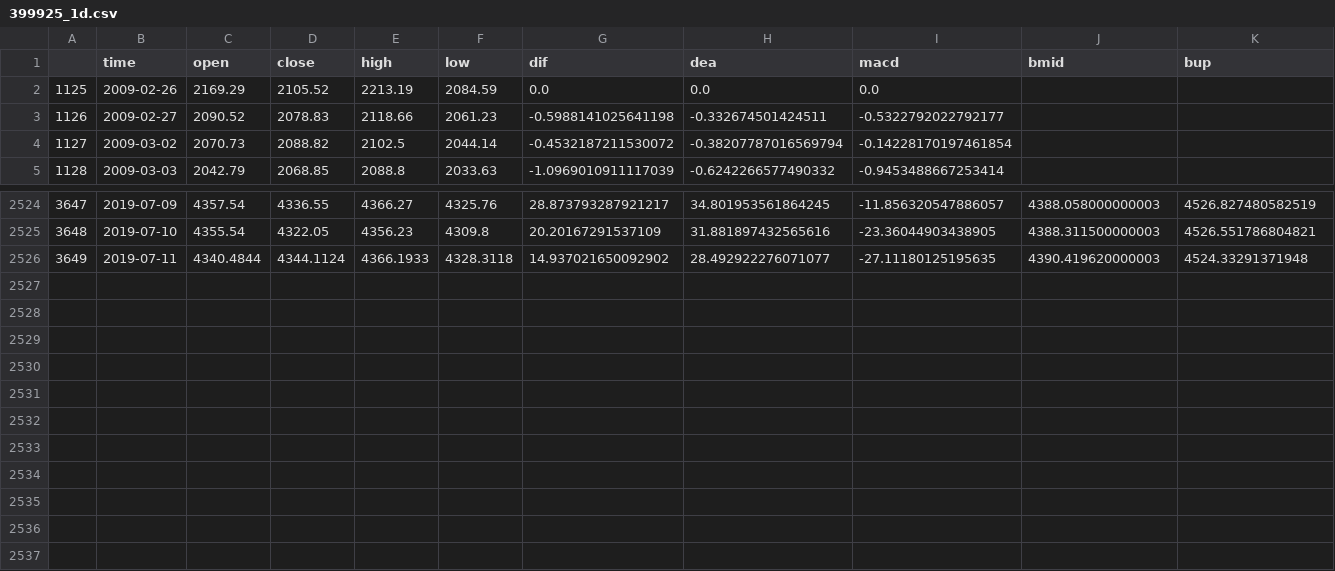
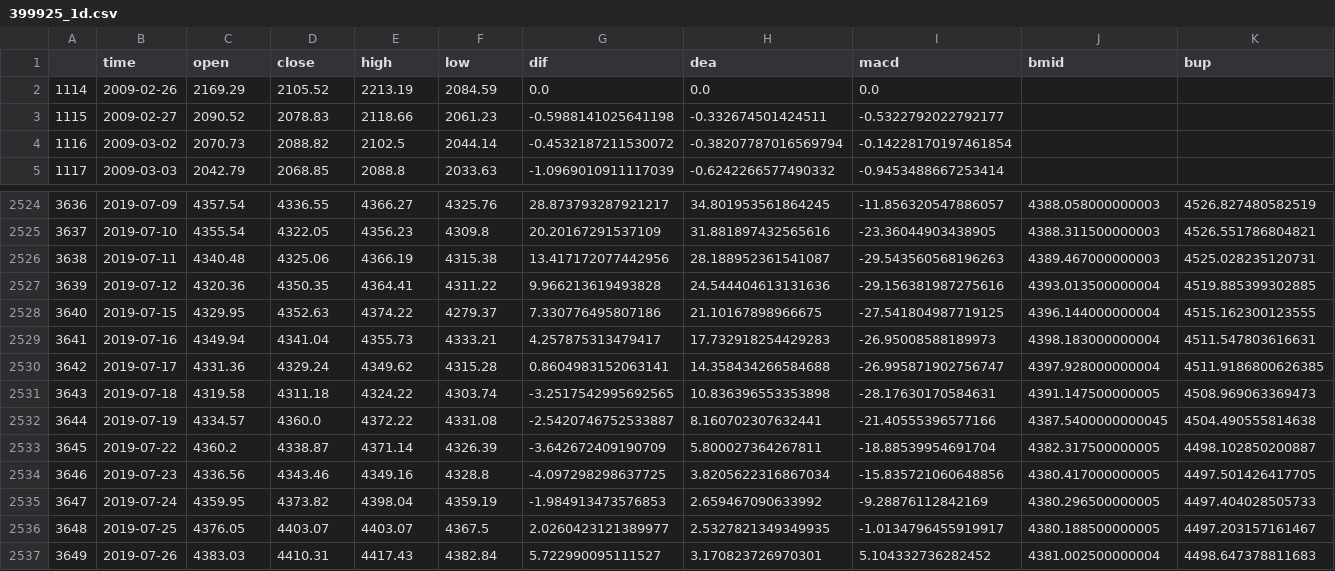
Before and after one commit to Knowckx/python, a CSV file: Quant/A50/csv/399925_1d.csv, drawn as a sheet; only a part is shown, gaps mark what is left out; rows hold the shown columns only; the diff covers the shown part only; the diff names each change by its address in the sheet, - before the commit and + after, or states it on an @@ line.

```diff
--- a/Quant/A50/csv/399925_1d.csv
+++ b/Quant/A50/csv/399925_1d.csv
@@ column A renumbered between rows 2 and 2526 @@
-C2526 (open): 4340.4844
+C2526 (open): 4340.48
-D2526 (close): 4344.1124
+D2526 (close): 4325.06
-E2526 (high): 4366.1933
+E2526 (high): 4366.19
-F2526 (low): 4328.3118
+F2526 (low): 4315.38
-G2526 (dif): 14.937021650092902
+G2526 (dif): 13.417172077442956
-H2526 (dea): 28.492922276071077
+H2526 (dea): 28.188952361541087
-I2526 (macd): -27.11180125195635
+I2526 (macd): -29.543560568196263
-J2526 (bmid): 4390.419620000003
+J2526 (bmid): 4389.467000000003
-K2526 (bup): 4524.33291371948
+K2526 (bup): 4525.028235120731
+row 2527: 3639 | 2019-07-12 | 4320.36 | 4350.35 | 4364.41 | 4311.22 | 9.966213619493828 | 24.544404613131636 | -29.156381987275616 | 4393.013500000004 | 4519.885399302885
+row 2528: 3640 | 2019-07-15 | 4329.95 | 4352.63 | 4374.22 | 4279.37 | 7.330776495807186 | 21.10167898966675 | -27.541804987719125 | 4396.144000000004 | 4515.162300123555
+row 2529: 3641 | 2019-07-16 | 4349.94 | 4341.04 | 4355.73 | 4333.21 | 4.257875313479417 | 17.732918254429283 | -26.95008588189973 | 4398.183000000004 | 4511.547803616631
+row 2530: 3642 | 2019-07-17 | 4331.36 | 4329.24 | 4349.62 | 4315.28 | 0.8604983152063141 | 14.358434266584688 | -26.995871902756747 | 4397.928000000004 | 4511.9186800626385
+row 2531: 3643 | 2019-07-18 | 4319.58 | 4311.18 | 4324.22 | 4303.74 | -3.2517542995692565 | 10.836396553353898 | -28.17630170584631 | 4391.147500000005 | 4508.969063369473
+row 2532: 3644 | 2019-07-19 | 4334.57 | 4360.0 | 4372.22 | 4331.08 | -2.5420746752533887 | 8.160702307632441 | -21.40555396577166 | 4387.5400000000045 | 4504.490555814638
+row 2533: 3645 | 2019-07-22 | 4360.2 | 4338.87 | 4371.14 | 4326.39 | -3.642672409190709 | 5.800027364267811 | -18.88539954691704 | 4382.317500000005 | 4498.102850200887
+row 2534: 3646 | 2019-07-23 | 4336.56 | 4343.46 | 4349.16 | 4328.8 | -4.097298298637725 | 3.8205622316867034 | -15.835721060648856 | 4380.417000000005 | 4497.501426417705
+row 2535: 3647 | 2019-07-24 | 4359.95 | 4373.82 | 4398.04 | 4359.19 | -1.984913473576853 | 2.659467090633992 | -9.28876112842169 | 4380.296500000005 | 4497.404028505733
+row 2536: 3648 | 2019-07-25 | 4376.05 | 4403.07 | 4403.07 | 4367.5 | 2.0260423121389977 | 2.5327821349349935 | -1.0134796455919917 | 4380.188500000005 | 4497.203157161467
+row 2537: 3649 | 2019-07-26 | 4383.03 | 4410.31 | 4417.43 | 4382.84 | 5.722990095111527 | 3.170823726970301 | 5.104332736282452 | 4381.002500000004 | 4498.647378811683
```
Also changed, not shown: 1 edited cell elsewhere in this file, 2 other files.
